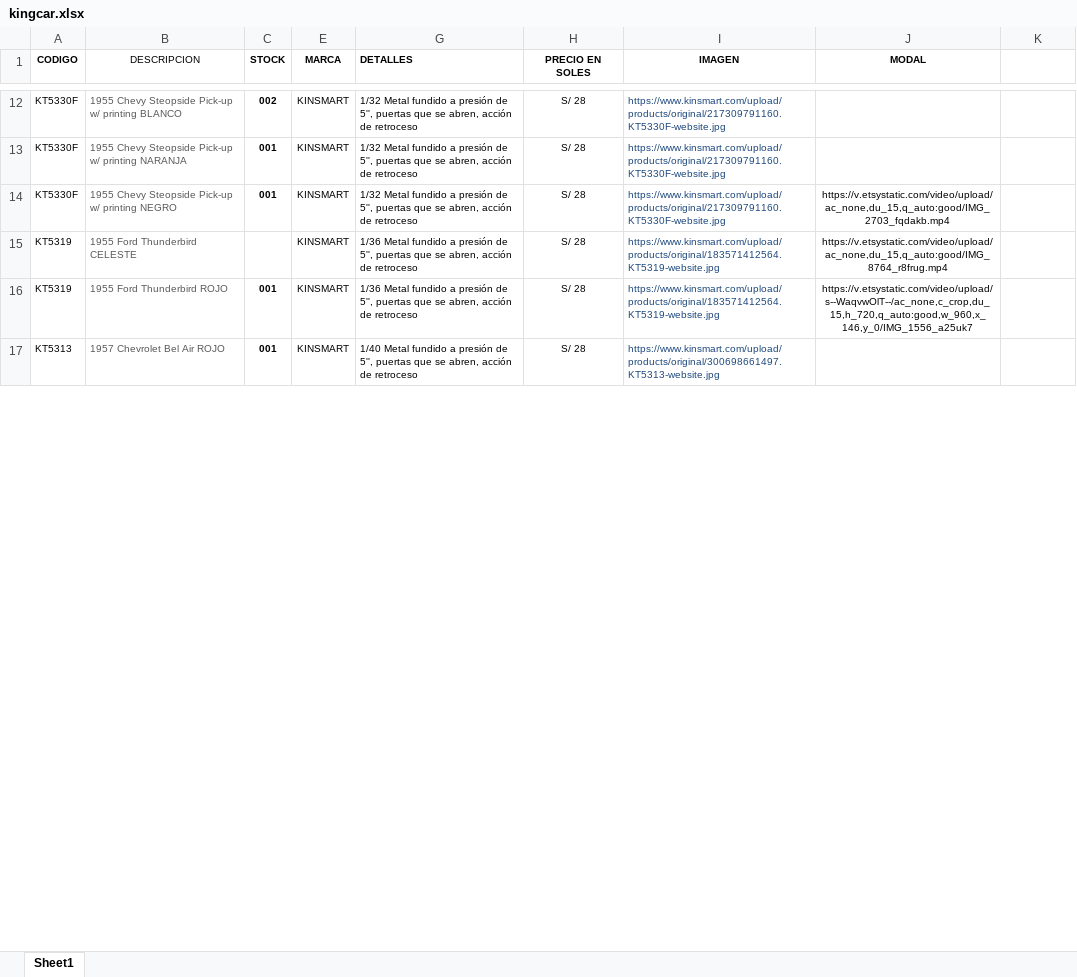
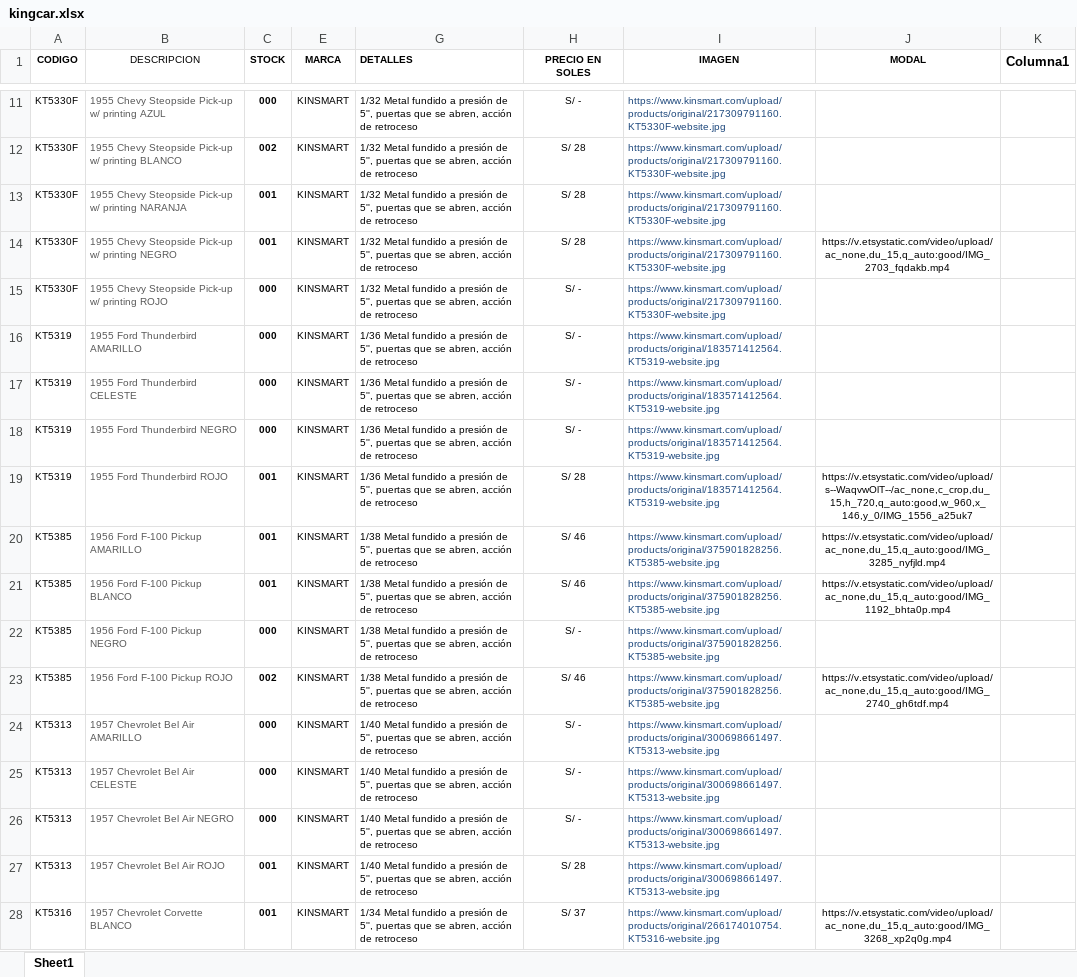
Before and after one commit to scperu/store, an Excel workbook: kingcar.xlsx, sheet Sheet1, drawn as a sheet; only a part is shown, gaps mark what is left out; values as stored, in another font and other column widths than the file's, no borders; conditional formats and table styles not drawn; addresses are those after the commit; the diff covers the shown part only; the diff names each change by its address in the sheet, - before the commit and + after, or states it on an @@ line.

Commit message:
Add files via upload

```diff
--- a/kingcar.xlsx (sheet Sheet1)
+++ b/kingcar.xlsx (sheet Sheet1)
-K1: (empty)
+K1: Columna1
+row 11: KT5330F | 1955 Chevy Steopside Pick-up w/ printing AZUL | 000 | KINSMART | 1/32 Metal fundido a presión de 5'', puertas que se abren, acción de retroceso | S/ - | https://www.kinsmart.com/upload/products/original/217309791160.KT5330F-website.jpg
+row 15: KT5330F | 1955 Chevy Steopside Pick-up w/ printing ROJO | 000 | KINSMART | 1/32 Metal fundido a presión de 5'', puertas que se abren, acción de retroceso | S/ - | https://www.kinsmart.com/upload/products/original/217309791160.KT5330F-website.jpg
+row 16: KT5319 | 1955 Ford Thunderbird AMARILLO | 000 | KINSMART | 1/36 Metal fundido a presión de 5'', puertas que se abren, acción de retroceso | S/ - | https://www.kinsmart.com/upload/products/original/183571412564.KT5319-website.jpg
-C17 (STOCK): (empty)
+C17 (STOCK): 000
-H17 (PRECIO EN SOLES): S/ 28
+H17 (PRECIO EN SOLES): S/ -
-J17 (MODAL): https://v.etsystatic.com/video/upload/ac_none,du_15,q_auto:good/IMG_8764_r8frug.mp4
+J17 (MODAL): (empty)
+row 18: KT5319 | 1955 Ford Thunderbird NEGRO | 000 | KINSMART | 1/36 Metal fundido a presión de 5'', puertas que se abren, acción de retroceso | S/ - | https://www.kinsmart.com/upload/products/original/183571412564.KT5319-website.jpg
@@ row 63 moved to row 20: KT5385 @@
@@ row 64 moved to row 21: KT5385 @@
+row 22: KT5385 | 1956 Ford F-100 Pickup NEGRO | 000 | KINSMART | 1/38 Metal fundido a presión de 5'', puertas que se abren, acción de retroceso | S/ - | https://www.kinsmart.com/upload/products/original/375901828256.KT5385-website.jpg
+row 23: KT5385 | 1956 Ford F-100 Pickup ROJO | 002 | KINSMART | 1/38 Metal fundido a presión de 5'', puertas que se abren, acción de retroceso | S/ 46 | https://www.kinsmart.com/upload/products/original/375901828256.KT5385-website.jpg | https://v.etsystatic.com/video/upload/ac_none,du_15,q_auto:good/IMG_2740_gh6tdf.mp4
+row 24: KT5313 | 1957 Chevrolet Bel Air AMARILLO | 000 | KINSMART | 1/40 Metal fundido a presión de 5'', puertas que se abren, acción de retroceso | S/ - | https://www.kinsmart.com/upload/products/original/300698661497.KT5313-website.jpg
+row 25: KT5313 | 1957 Chevrolet Bel Air CELESTE | 000 | KINSMART | 1/40 Metal fundido a presión de 5'', puertas que se abren, acción de retroceso | S/ - | https://www.kinsmart.com/upload/products/original/300698661497.KT5313-website.jpg
+row 26: KT5313 | 1957 Chevrolet Bel Air NEGRO | 000 | KINSMART | 1/40 Metal fundido a presión de 5'', puertas que se abren, acción de retroceso | S/ - | https://www.kinsmart.com/upload/products/original/300698661497.KT5313-website.jpg
@@ row 47 moved to row 28: KT5316 @@
```
Also changed, not shown: 137 added rows, 15 removed rows, 32 moved rows, 13 hidden or unhidden rows and 4 edited cells elsewhere in this sheet, hidden cells.
